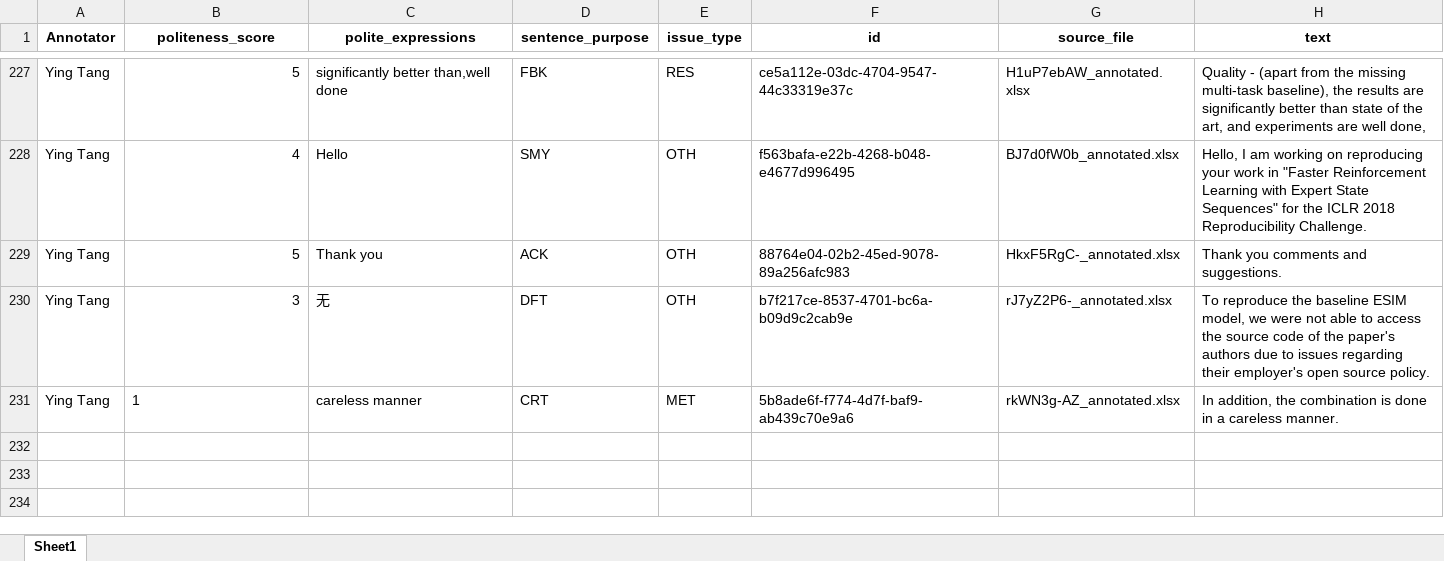
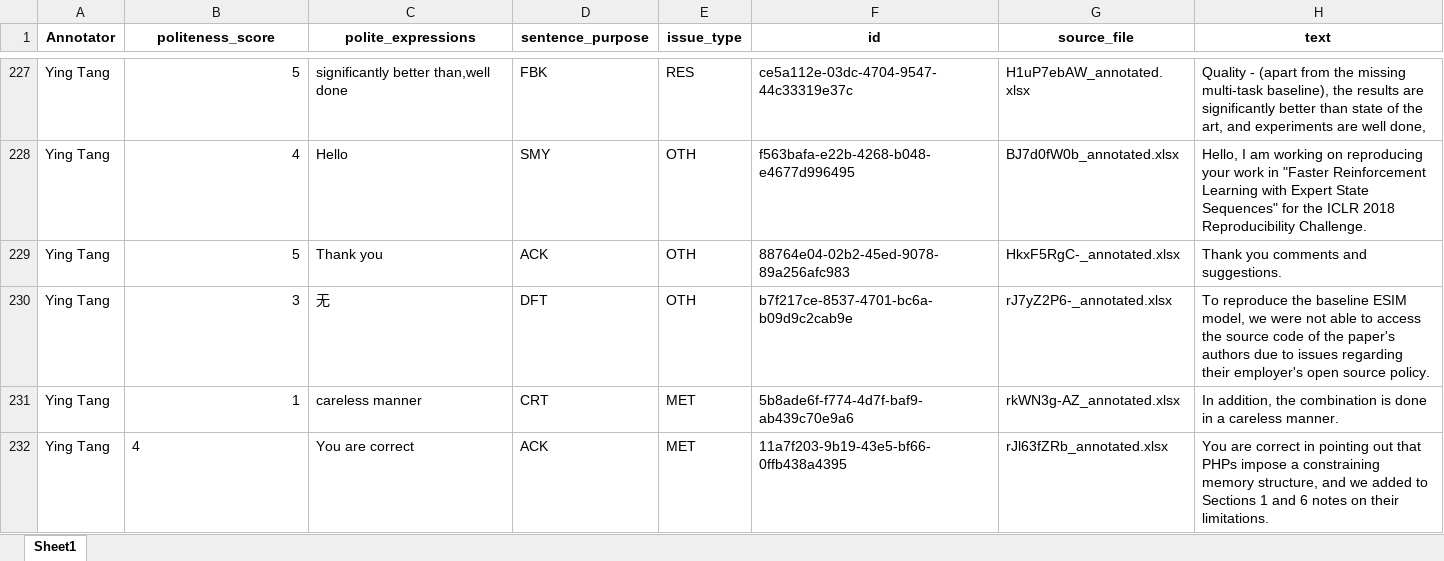
Before and after one commit to pariskang/CMLM-WangShuhe, an Excel workbook: annotations/Ying Tang_20240726_024005.xlsx, sheet Sheet1, drawn as a sheet; only a part is shown, gaps mark what is left out; values as stored, in another font and other column widths than the file's, no borders; the diff names each change by its address in the sheet, - before the commit and + after, or states it on an @@ line.

Commit message:
Update annotations for Ying Tang

```diff
--- a/annotations/Ying Tang_20240726_024005.xlsx (sheet Sheet1)
+++ b/annotations/Ying Tang_20240726_024005.xlsx (sheet Sheet1)
-B231 alignment: left
+B231 alignment: right
+row 232: Ying Tang | 4 | You are correct | ACK | MET | 11a7f203-9b19-43e5-bf66-0ffb438a4395 | rJl63fZRb_annotated.xlsx | You are correct in pointing out that PHPs impose a constraining memory structure, and we added to Sections 1 and 6 notes on their limitations.
```
